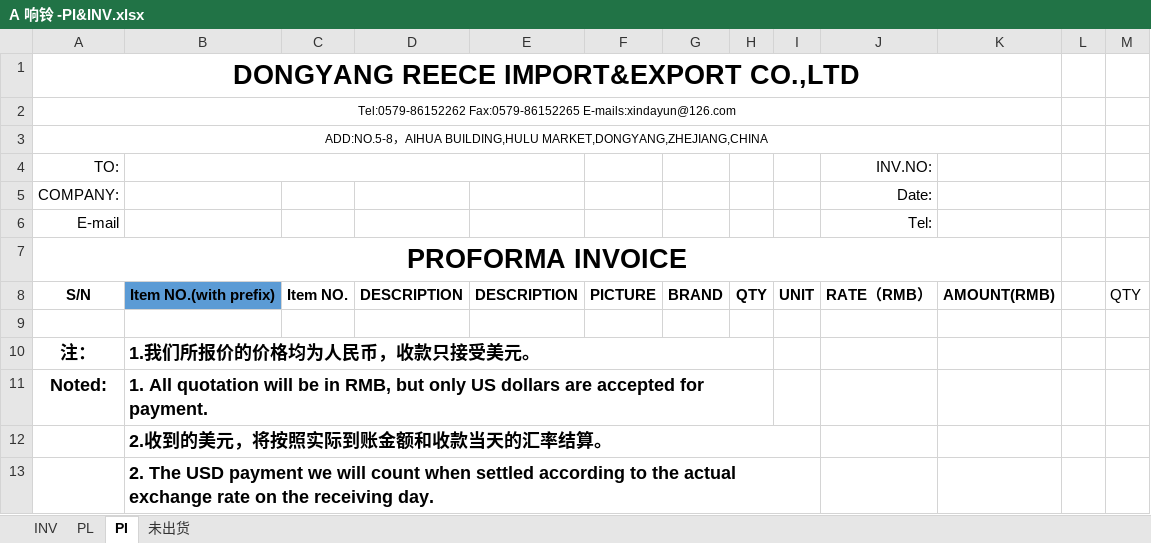
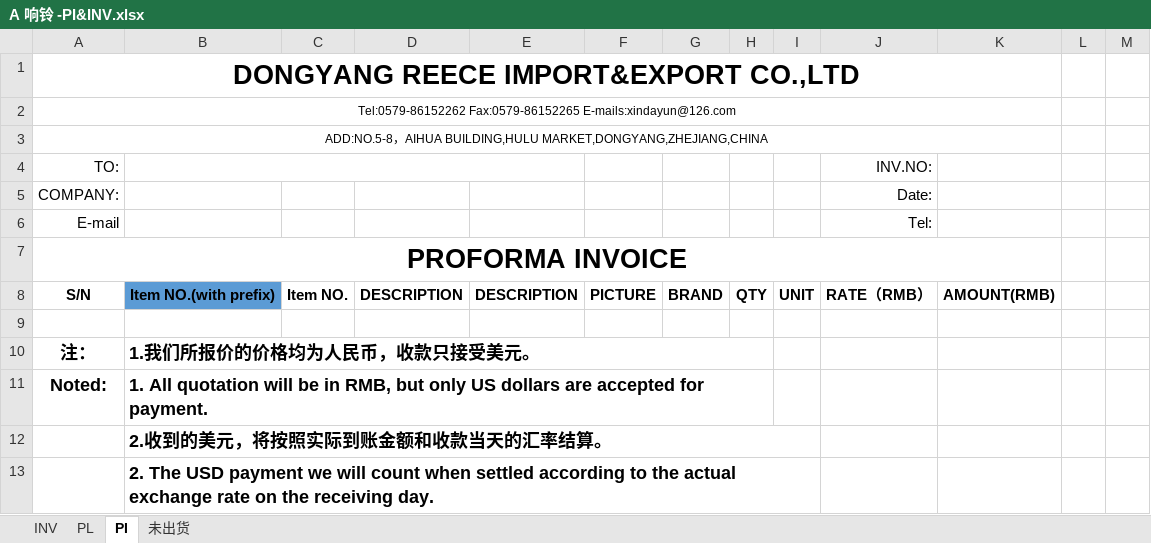
Before and after one commit to timetfuck/py-script-excel, an Excel workbook: autoFillForigenPI/template/A 响铃 -PI&INV.xlsx, sheet PI, drawn as a sheet; values as stored, in another font and other column widths than the file's, no borders; charts and pictures not drawn; the diff names each change by its address in the sheet, - before the commit and + after, or states it on an @@ line.

```diff
--- a/autoFillForigenPI/template/A 响铃 -PI&INV.xlsx (sheet PI)
+++ b/autoFillForigenPI/template/A 响铃 -PI&INV.xlsx (sheet PI)
-M8: QTY
+M8: (empty)
```
Also changed, not shown: 1 other file.
